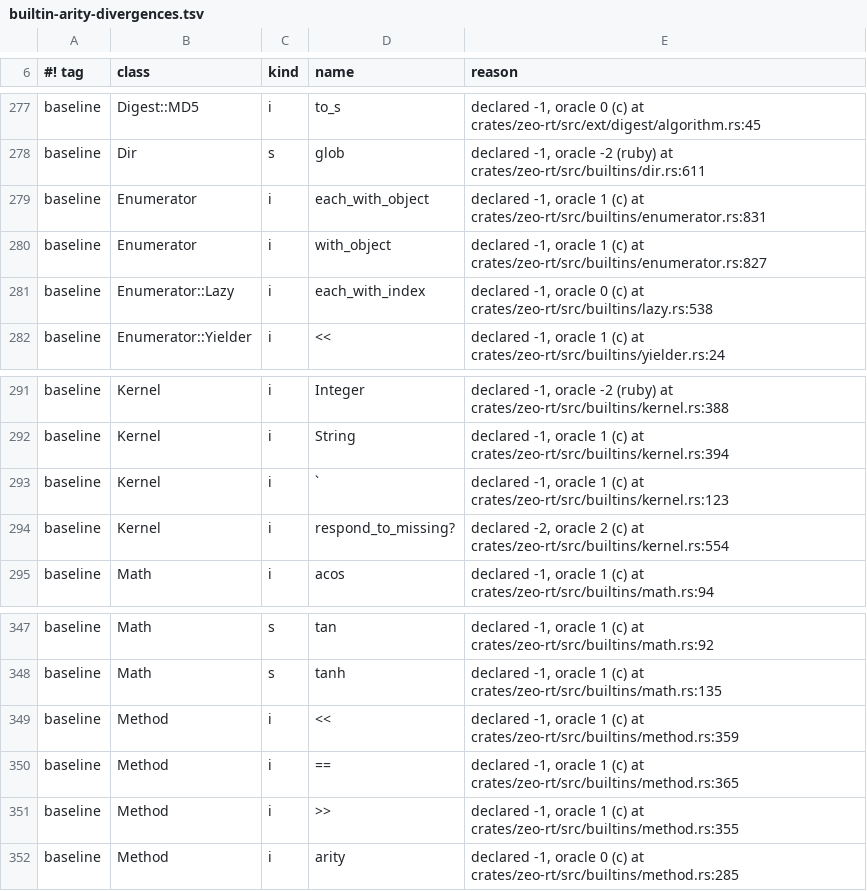
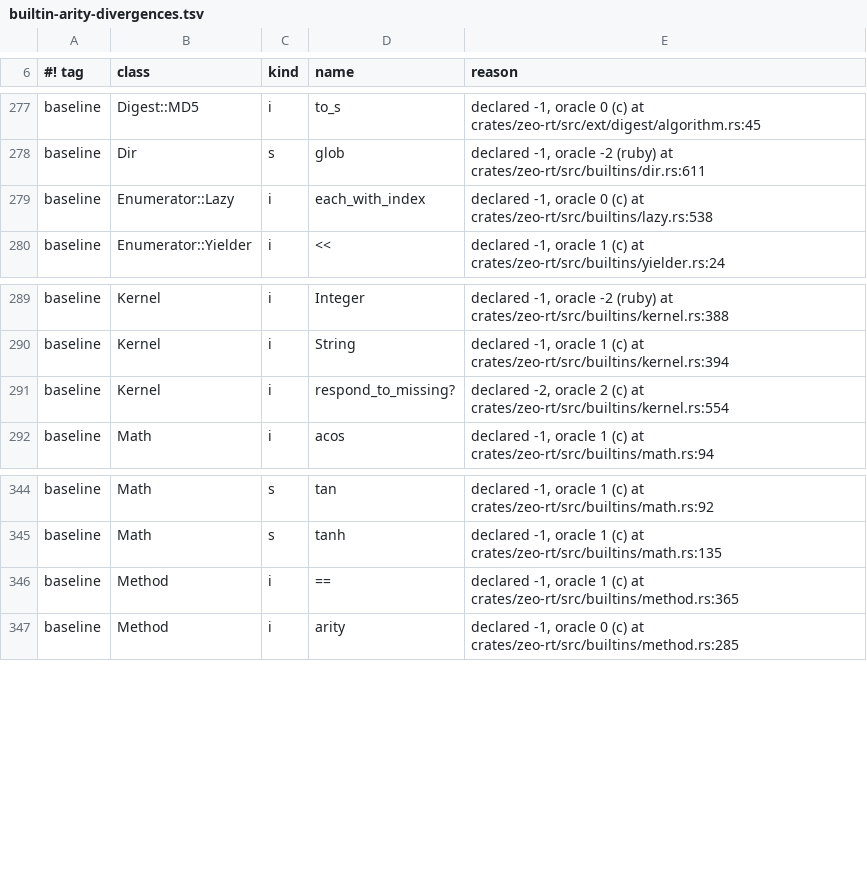
Before and after one commit to ryanseys/zeo, a TSV file: conformance/builtin-arity-divergences.tsv, drawn as a sheet; only a part is shown, gaps mark what is left out.

Commit message:
Take the shared helper rows' argument counts from the header
The rounding families, Method composition, Signal.trap and the enumerator
object drivers each hid their count in a helper the def could not see.

```diff
--- a/conformance/builtin-arity-divergences.tsv
+++ b/conformance/builtin-arity-divergences.tsv
@@ -278,4 +278,2 @@ baseline	Digest::MD5	i	to_s	declared -1, oracle 0 (c) at crates/zeo-rt/src/ext/d
 baseline	Dir	s	glob	declared -1, oracle -2 (ruby) at crates/zeo-rt/src/builtins/dir.rs:611
-baseline	Enumerator	i	each_with_object	declared -1, oracle 1 (c) at crates/zeo-rt/src/builtins/enumerator.rs:831
-baseline	Enumerator	i	with_object	declared -1, oracle 1 (c) at crates/zeo-rt/src/builtins/enumerator.rs:827
 baseline	Enumerator::Lazy	i	each_with_index	declared -1, oracle 0 (c) at crates/zeo-rt/src/builtins/lazy.rs:538
@@ -292,3 +290,2 @@ baseline	Kernel	i	Integer	declared -1, oracle -2 (ruby) at crates/zeo-rt/src/bui
 baseline	Kernel	i	String	declared -1, oracle 1 (c) at crates/zeo-rt/src/builtins/kernel.rs:394
-baseline	Kernel	i	`	declared -1, oracle 1 (c) at crates/zeo-rt/src/builtins/kernel.rs:123
 baseline	Kernel	i	respond_to_missing?	declared -2, oracle 2 (c) at crates/zeo-rt/src/builtins/kernel.rs:554
@@ -348,5 +345,3 @@ baseline	Math	s	tan	declared -1, oracle 1 (c) at crates/zeo-rt/src/builtins/math
 baseline	Math	s	tanh	declared -1, oracle 1 (c) at crates/zeo-rt/src/builtins/math.rs:135
-baseline	Method	i	<<	declared -1, oracle 1 (c) at crates/zeo-rt/src/builtins/method.rs:359
 baseline	Method	i	==	declared -1, oracle 1 (c) at crates/zeo-rt/src/builtins/method.rs:365
-baseline	Method	i	>>	declared -1, oracle 1 (c) at crates/zeo-rt/src/builtins/method.rs:355
 baseline	Method	i	arity	declared -1, oracle 0 (c) at crates/zeo-rt/src/builtins/method.rs:285
```
Also changed, not shown: 10 other files.
